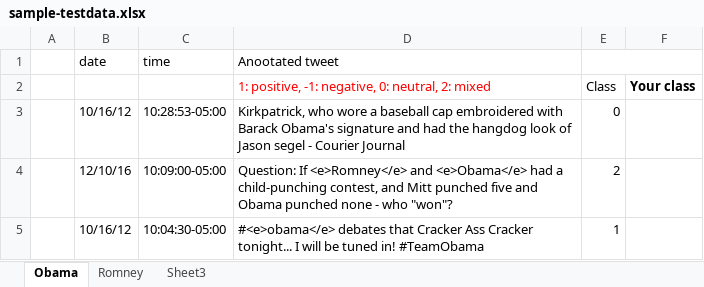
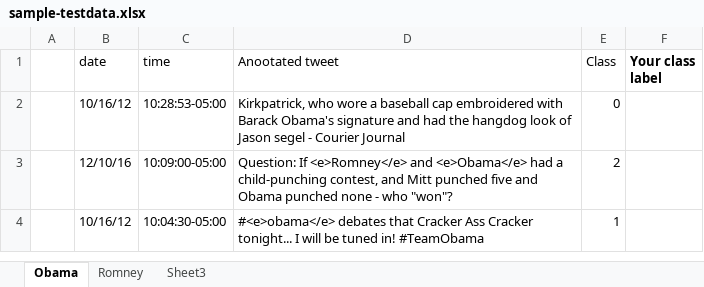
Before and after one commit to Dheerajkumarbuchala/cs583ResearchProject, an Excel workbook: data/sample-testdata.xlsx, sheet Obama, drawn as a sheet; only a part is shown; values as stored, in another font and other column widths than the file's, no borders; the diff names each change by its address in the sheet, - before the commit and + after, or states it on an @@ line.

```diff
--- a/data/sample-testdata.xlsx (sheet Obama)
+++ b/data/sample-testdata.xlsx (sheet Obama)
-E1: (empty)
+E1: Class
-E1:F1 merged
-F1: (empty)
+F1: Your class label
-row 2:  |  |  | 1: positive, -1: negative, 0: neutral, 2: mixed | Class | Your class
```
Also changed, not shown: 3 other files.
